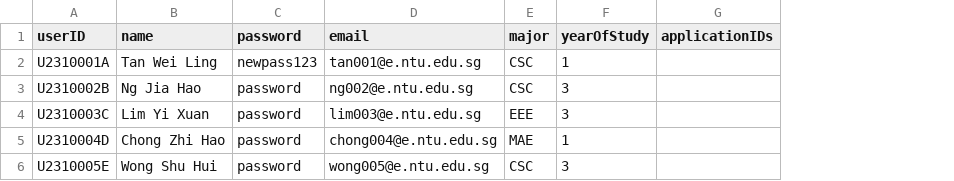
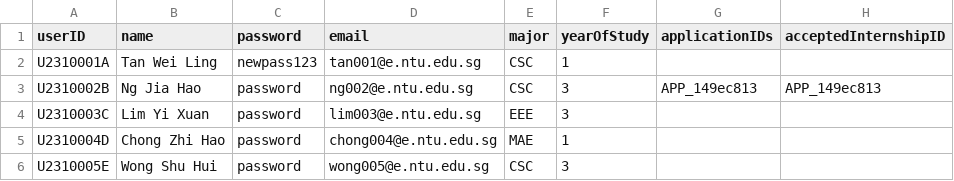
Before and after one commit to nalin-mathur15/sc2002_group-assignment, a CSV file: src/data/students.csv, drawn as a sheet; the diff names each change by its address in the sheet, - before the commit and + after, or states it on an @@ line.

```diff
--- a/src/data/students.csv
+++ b/src/data/students.csv
+column H (acceptedInternshipID), row 3: APP_149ec813
-G3 (applicationIDs): (empty)
+G3 (applicationIDs): APP_149ec813
```
Also changed, not shown: src/data/internships.csv, 2 other files.
